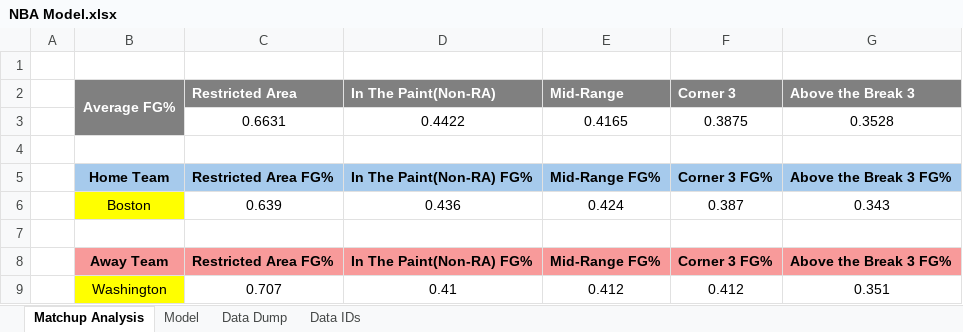
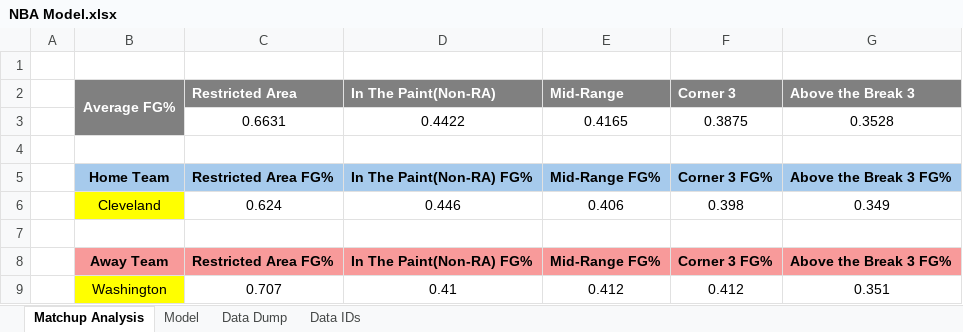
Before and after one commit to J-Nguyeners/NBA-Model, an Excel workbook: NBA Model.xlsx, sheet Matchup Analysis, drawn as a sheet; values as stored, in another font and other column widths than the file's, no borders; removed rows and columns are numbered as before the commit, all else as after; the diff names each change by its address in the sheet, - before the commit and + after, or states it on an @@ line.

```diff
--- a/NBA Model.xlsx (sheet Matchup Analysis)
+++ b/NBA Model.xlsx (sheet Matchup Analysis)
-row 6:  | Boston | 0.639 | 0.436 | 0.424 | 0.387 | 0.343
+row 6:  | Cleveland | 0.624 | 0.446 | 0.406 | 0.398 | 0.349
```
Also changed, not shown: sheet Model.
